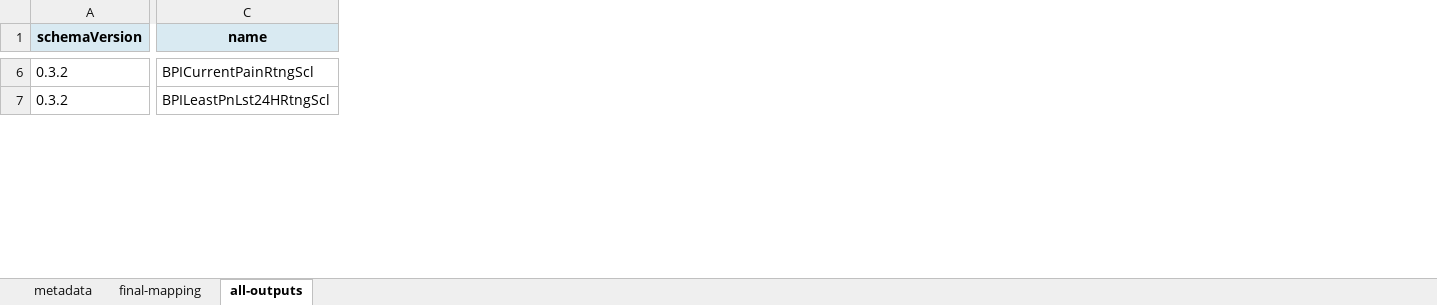
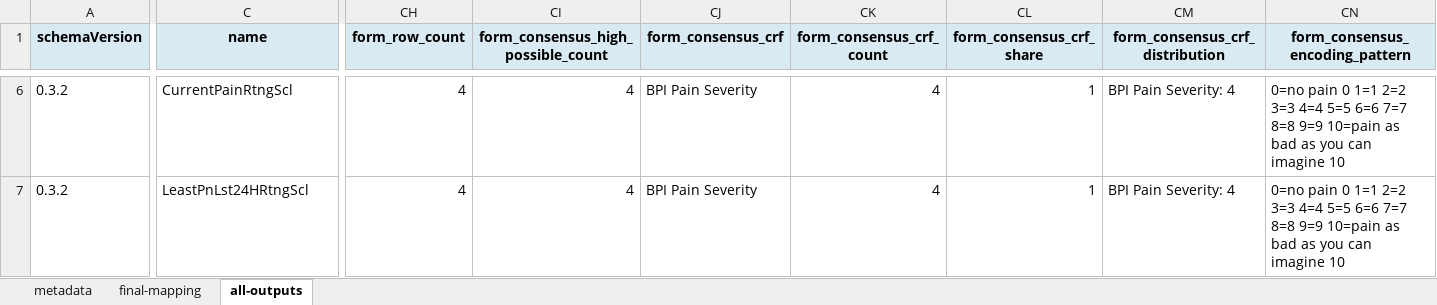
Before and after one commit to lmaefos/CDE_detective, an Excel workbook: CDE_ID_detective_revamp/out/Testfile_2026-05-05_reconciled.xlsx, sheet all-outputs, drawn as a sheet; only a part is shown, gaps mark what is left out; values as stored, in another font and other column widths than the file's, no borders; the diff covers the shown part only; the diff names each change by its address in the sheet, - before the commit and + after, or states it on an @@ line.

```diff
--- a/CDE_ID_detective_revamp/out/Testfile_2026-05-05_reconciled.xlsx (sheet all-outputs)
+++ b/CDE_ID_detective_revamp/out/Testfile_2026-05-05_reconciled.xlsx (sheet all-outputs)
+column CH (form_row_count), rows 6-7: 4 | 4
+column CI, row 1: form_consensus_high_possible_count; rows 6-7: 4 | 4
+column CJ (form_consensus_crf), rows 6-7: BPI Pain Severity | BPI Pain Severity
+column CK (form_consensus_crf_count), rows 6-7: 4 | 4
+column CL (form_consensus_crf_share), rows 6-7: 1 | 1
+column CM (form_consensus_crf_distribution), rows 6-7: BPI Pain Severity: 4 | BPI Pain Severity: 4
+column CN (form_consensus_encoding_pattern), rows 6-7: 0=no pain 0 1=1 2=2 3=3 4=4 5=5 6=6 7=7 8=8 9=9 10=pain as bad as you can imagine 10 | 0=no pain 0 1=1 2=2 3=3 4=4 5=5 6=6 7=7 8=8 9=9 10=pain as bad as you can imagine 10
-C6 (name): BPICurrentPainRtngScl
+C6 (name): CurrentPainRtngScl
-C7 (name): BPILeastPnLst24HRtngScl
+C7 (name): LeastPnLst24HRtngScl
```
Also changed, not shown: 3 added columns and 315 edited cells elsewhere in this sheet, sheet final-mapping, sheet metadata, CDE_ID_detective_revamp/in/Testfile.xlsx, 6 other files.
